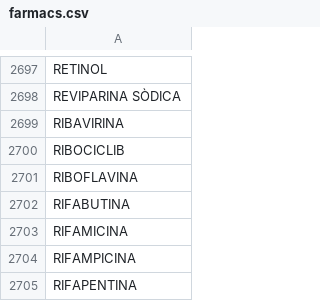
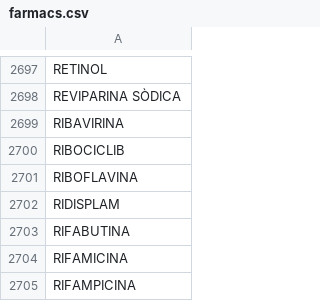
Before and after one commit to montaneva/FVcsv, a CSV file: farmacs.csv, drawn as a sheet; only a part is shown, gaps mark what is left out; the shorter side is filled out with more unchanged rows.

Commit message:
Update farmacs.csv

```diff
--- a/farmacs.csv
+++ b/farmacs.csv
@@ -2701,2 +2701,3 @@ RIBOCICLIB,
 RIBOFLAVINA,
+RIDISPLAM,
 RIFABUTINA,
```
